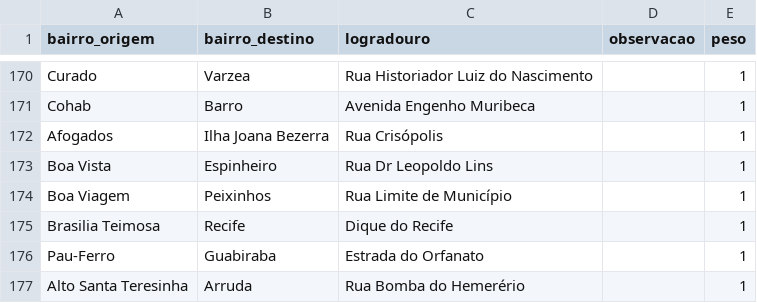
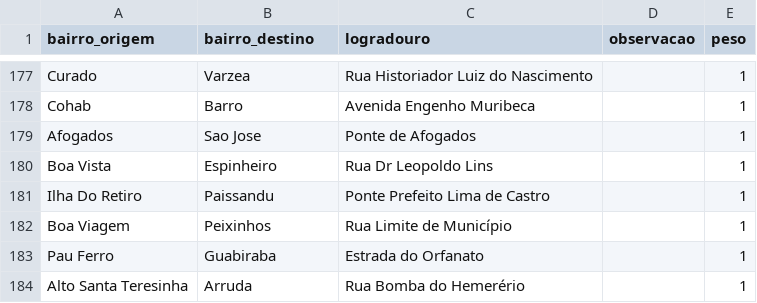
Before and after one commit to Fcc2187/projeto-grafos, a CSV file: data/adjacencia_bairros.csv, drawn as a sheet; only a part is shown, gaps mark what is left out; the diff covers the shown part only.

```diff
--- a/data/adjacencia_bairros.csv
+++ b/data/adjacencia_bairros.csv
@@ -171,7 +178,7 @@ Curado,Varzea,Rua Historiador Luiz do Nascimento,,1
 Cohab,Barro,Avenida Engenho Muribeca,,1
-Afogados,Ilha Joana Bezerra,Rua Crisópolis,,1
+Afogados,Sao Jose,Ponte de Afogados,,1
 Boa Vista,Espinheiro,Rua Dr Leopoldo Lins,,1
+Ilha Do Retiro,Paissandu,Ponte Prefeito Lima de Castro,,1
 Boa Viagem,Peixinhos,Rua Limite de Município,,1
-Brasilia Teimosa,Recife,Dique do Recife,,1
-Pau-Ferro,Guabiraba,Estrada do Orfanato,,1
+Pau Ferro,Guabiraba,Estrada do Orfanato,,1
 Alto Santa Teresinha,Arruda,Rua Bomba do Hemerério,,1
```
Also changed, not shown: 9 added rows and 2 removed rows elsewhere in this file.
